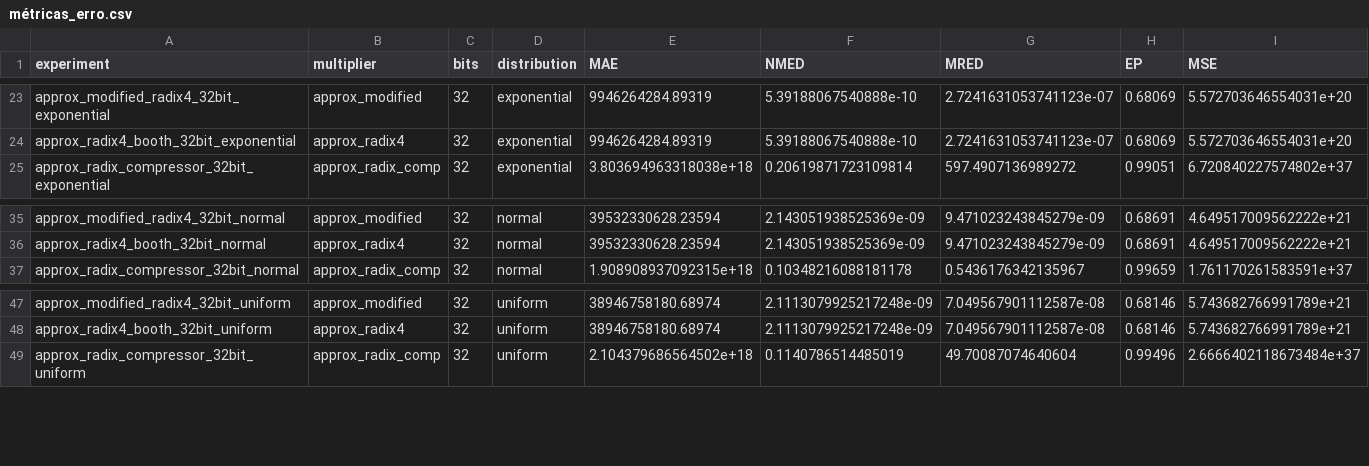
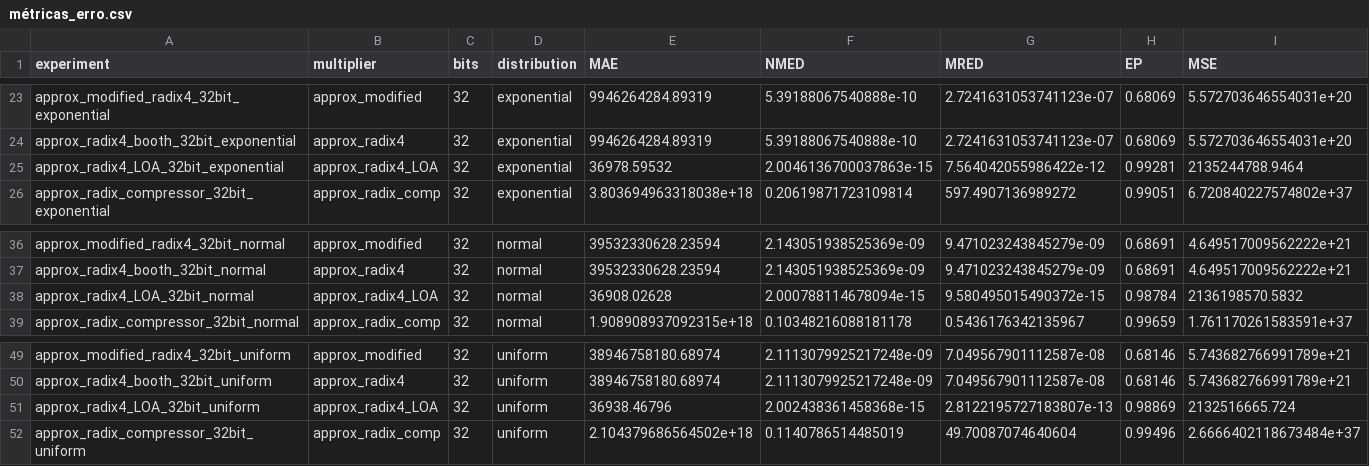
Before and after one commit to CSER-UFT/approximate_multipliers, a CSV file: métricas_erro.csv, drawn as a sheet; only a part is shown, gaps mark what is left out.

Commit message:
inserção do LOA nos msb do radix

```diff
--- a/métricas_erro.csv
+++ b/métricas_erro.csv
@@ -24,2 +24,3 @@ approx_modified_radix4_32bit_exponential,approx_modified,32,exponential,99462642
 approx_radix4_booth_32bit_exponential,approx_radix4,32,exponential,9946264284.89319,5.39188067540888e-10,2.7241631053741123e-07,0.68069,5.572703646554031e+20
+approx_radix4_LOA_32bit_exponential,approx_radix4_LOA,32,exponential,36978.59532,2.0046136700037863e-15,7.564042055986422e-12,0.99281,2135244788.9464
 approx_radix_compressor_32bit_exponential,approx_radix_comp,32,exponential,3.803694963318038e+18,0.20619871723109814,597.4907136989272,0.99051,6.720840227574802e+37
@@ -36,2 +37,3 @@ approx_modified_radix4_32bit_normal,approx_modified,32,normal,39532330628.23594,
 approx_radix4_booth_32bit_normal,approx_radix4,32,normal,39532330628.23594,2.143051938525369e-09,9.471023243845279e-09,0.68691,4.649517009562222e+21
+approx_radix4_LOA_32bit_normal,approx_radix4_LOA,32,normal,36908.02628,2.000788114678094e-15,9.580495015490372e-15,0.98784,2136198570.5832
 approx_radix_compressor_32bit_normal,approx_radix_comp,32,normal,1.908908937092315e+18,0.10348216088181178,0.5436176342135967,0.99659,1.761170261583591e+37
@@ -48,2 +50,3 @@ approx_modified_radix4_32bit_uniform,approx_modified,32,uniform,38946758180.6897
 approx_radix4_booth_32bit_uniform,approx_radix4,32,uniform,38946758180.68974,2.1113079925217248e-09,7.049567901112587e-08,0.68146,5.743682766991789e+21
+approx_radix4_LOA_32bit_uniform,approx_radix4_LOA,32,uniform,36938.46796,2.002438361458368e-15,2.8122195727183807e-13,0.98869,2132516665.724
 approx_radix_compressor_32bit_uniform,approx_radix_comp,32,uniform,2.104379686564502e+18,0.1140786514485019,49.70087074640604,0.99496,2.6666402118673484e+37
```
Also changed, not shown: summary.csv, 37 other files.
